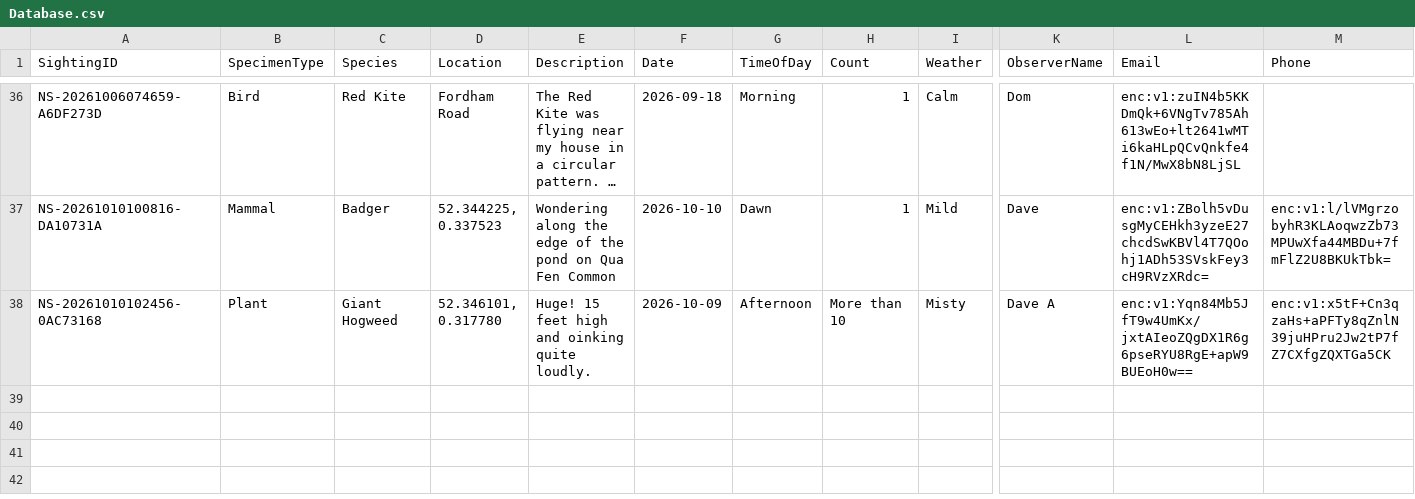
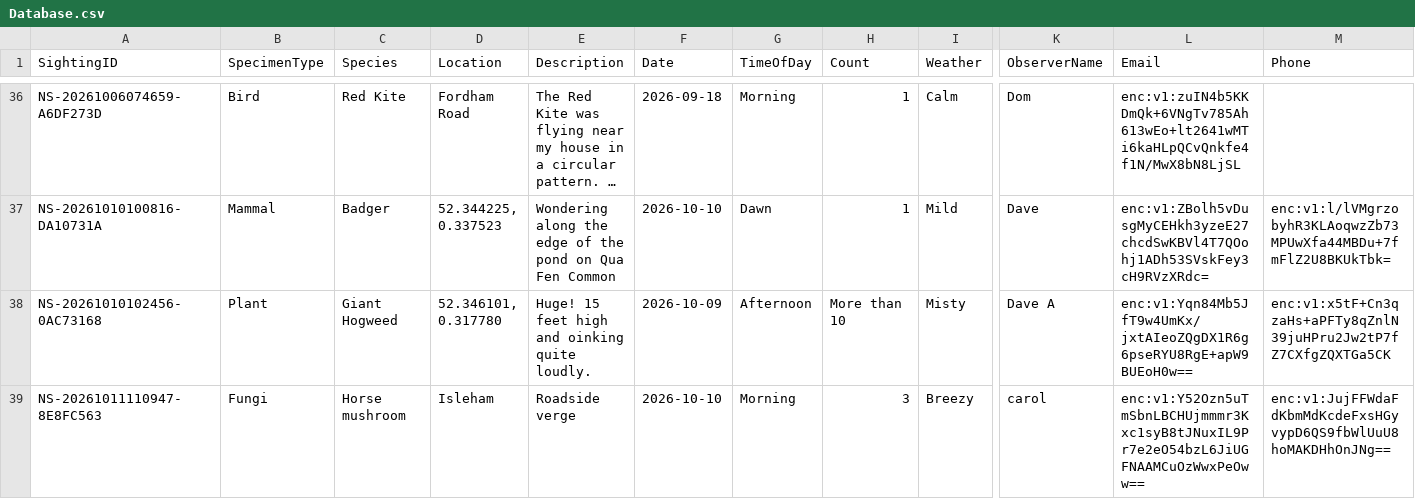
Before and after one commit to davidaitchison13/Nature-Soham, a CSV file: Database.csv, drawn as a sheet; only a part is shown, gaps mark what is left out; long unchanged cells end in …; rows hold the shown columns only; the diff names each change by its address in the sheet, - before the commit and + after, or states it on an @@ line.

```diff
--- a/Database.csv
+++ b/Database.csv
+row 39: NS-20261011110947-8E8FC563 | Fungi | Horse mushroom | Isleham | Roadside verge | 2026-10-10 | Morning | 3 | Breezy | carol | enc:v1:Y52Ozn5uTmSbnLBCHUjmmmr3Kxc1syB8tJNuxIL9Pr7e2eO54bzL6JiUGFNAAMCuOzWwxPeOww== | enc:v1:JujFFWdaFdKbmMdKcdeFxsHGyvypD6QS9fbWlUuU8hoMAKDHhOnJNg==
```
